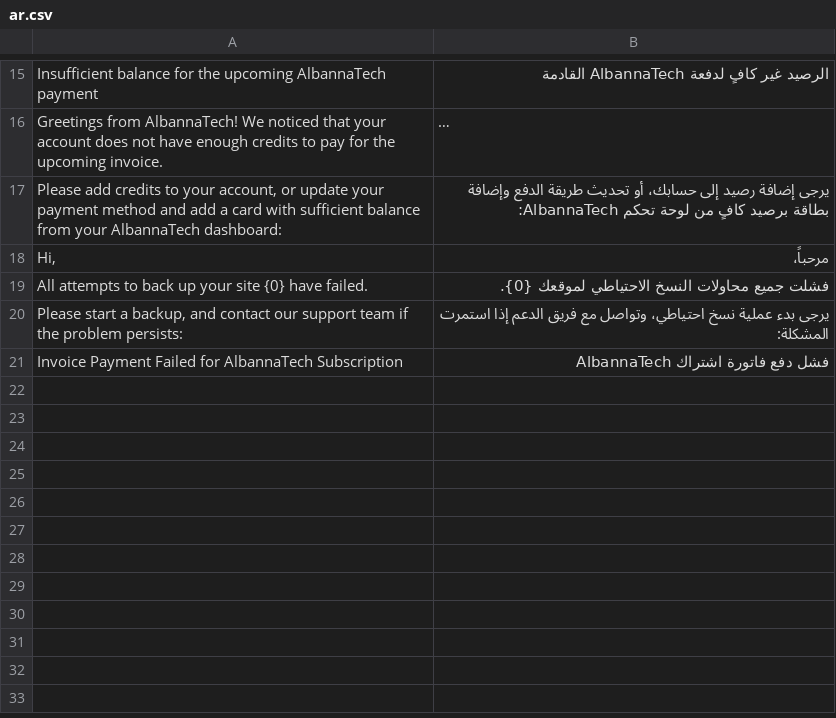
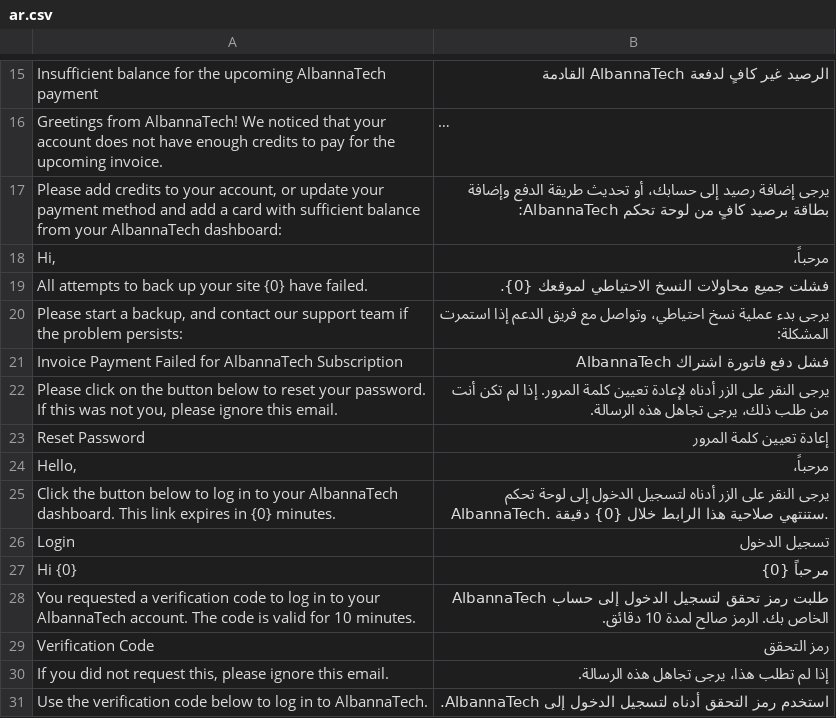
Before and after one commit to ahmedalbanna/press, a CSV file: press/translations/ar.csv, drawn as a sheet; only a part is shown, gaps mark what is left out; long unchanged cells end in …; the diff covers the shown part only; the diff names each change by its address in the sheet, - before the commit and + after, or states it on an @@ line.

Commit message:
feat(i18n): Translate the auth and account-security emails
Password reset, one-time login link, login OTP, verification code, admin login
alert, monitoring-disabled notice and both 2FA recovery-code emails. These are
the ones a user meets at the worst moment, and every one of them was English.

Values are interpolated inside the translatable string with {0} and formatted
after translation, so the Arabic word order is ours rather than inherited from
an English sentence with a hole in it.

```diff
--- a/press/translations/ar.csv
+++ b/press/translations/ar.csv
+row 22: Please click on the button below to reset your password. If this was not you, please ignore this email. | يرجى النقر على الزر أدناه لإعادة تعيين كلمة المرور. إذا لم تكن أنت من طلب ذلك، يرجى تجاهل هذه الرسالة.
+row 23: Reset Password | إعادة تعيين كلمة المرور
+row 24: Hello, | مرحباً،
+row 25: Click the button below to log in to your AlbannaTech dashboard. This link expires in {0} minutes. | يرجى النقر على الزر أدناه لتسجيل الدخول إلى لوحة تحكم AlbannaTech. ستنتهي صلاحية هذا الرابط خلال {0} دقيقة.
+row 26: Login | تسجيل الدخول
+row 27: Hi {0} | مرحباً {0}
+row 28: You requested a verification code to log in to your AlbannaTech account. The code is valid for 10 minutes. | طلبت رمز تحقق لتسجيل الدخول إلى حساب AlbannaTech الخاص بك. الرمز صالح لمدة 10 دقائق.
+row 29: Verification Code | رمز التحقق
+row 30: If you did not request this, please ignore this email. | إذا لم تطلب هذا، يرجى تجاهل هذه الرسالة.
+row 31: Use the verification code below to log in to AlbannaTech. | استخدم رمز التحقق أدناه لتسجيل الدخول إلى AlbannaTech.
```
Also changed, not shown: 29 added rows elsewhere in this file, 8 other files.
